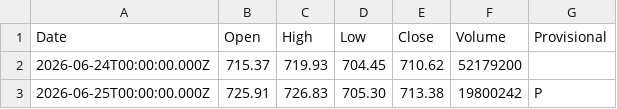
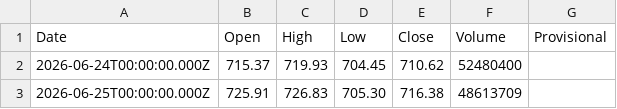
Before and after one commit to truedichotomy/QQQ_long_term_strategy, a CSV file: data/QQQ (local).csv, drawn as a sheet.

Commit message:
updated QQQ data

```diff
--- a/data/QQQ (local).csv
+++ b/data/QQQ (local).csv
@@ -1,3 +1,3 @@
 "Date","Open","High","Low","Close","Volume","Provisional"
-"2026-06-24T00:00:00.000Z","715.37","719.93","704.45","710.62","52179200",""
-"2026-06-25T00:00:00.000Z","725.91","726.83","705.30","713.38","19800242","P"
+"2026-06-24T00:00:00.000Z","715.37","719.93","704.45","710.62","52480400",""
+"2026-06-25T00:00:00.000Z","725.91","726.83","705.30","716.38","48613709",""
```
Also changed, not shown: 1 other file.
